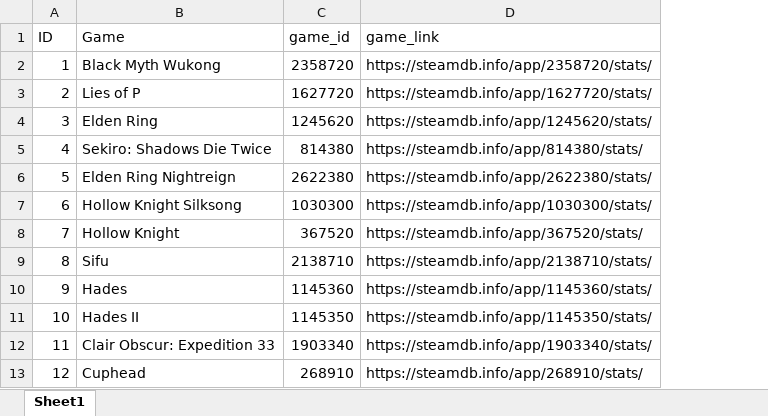
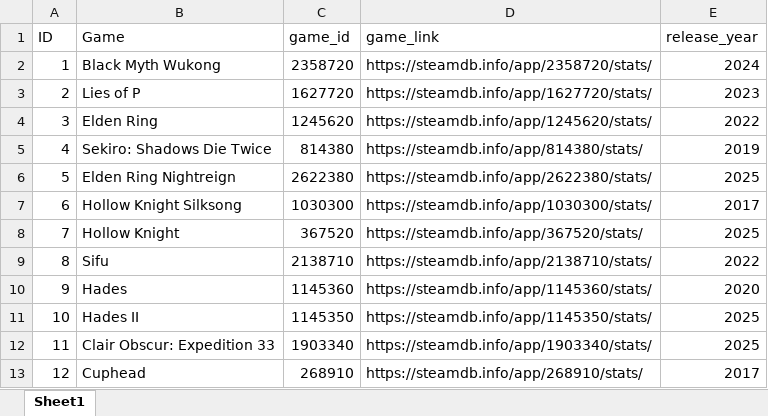
Before and after one commit to contic5/game-achievement-data, an Excel workbook: Steam_Games.xlsx, sheet Sheet1, drawn as a sheet; values as stored, in another font and other column widths than the file's, no borders; table styles not drawn; the diff names each change by its address in the sheet, - before the commit and + after, or states it on an @@ line.

```diff
--- a/Steam_Games.xlsx (sheet Sheet1)
+++ b/Steam_Games.xlsx (sheet Sheet1)
+column E (release_year), rows 2-13: 2024 | 2023 | 2022 | 2019 | 2025 | 2017 | 2025 | 2022 | 2020 | 2025 | 2025 | 2017
```
Also changed, not shown: public/Steam Achievements Stable.xlsx, 5 other files.
